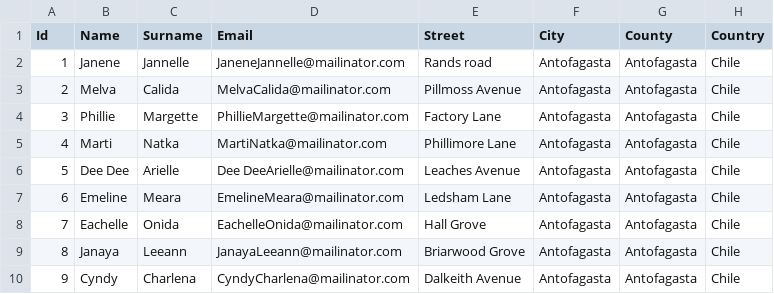
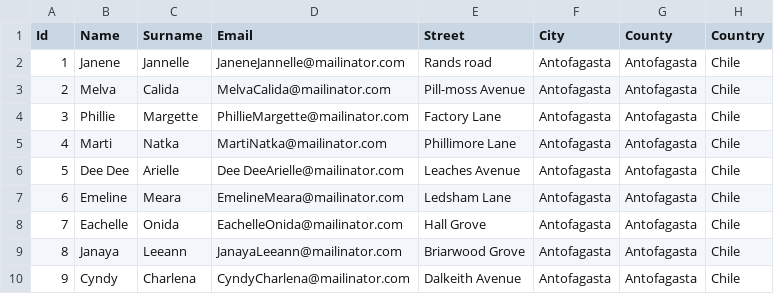
Before and after one commit to KironeV2/SteamAccountCreateHelper, a CSV file: ChileSteamAccs.csv, drawn as a sheet; only a part is shown.

Commit message:
Update ChileSteamAccs.csv

```diff
--- a/ChileSteamAccs.csv
+++ b/ChileSteamAccs.csv
@@ -2,3 +2,3 @@ Id,Name,Surname,Email,Street,City,County,Country
 1,Janene,Jannelle,JaneneJannelle@mailinator.com,Rands road,Antofagasta,Antofagasta,Chile
-2,Melva,Calida,MelvaCalida@mailinator.com,Pillmoss Avenue,Antofagasta,Antofagasta,Chile
+2,Melva,Calida,MelvaCalida@mailinator.com,Pill-moss Avenue,Antofagasta,Antofagasta,Chile
 3,Phillie,Margette,PhillieMargette@mailinator.com,Factory Lane,Antofagasta,Antofagasta,Chile
```
